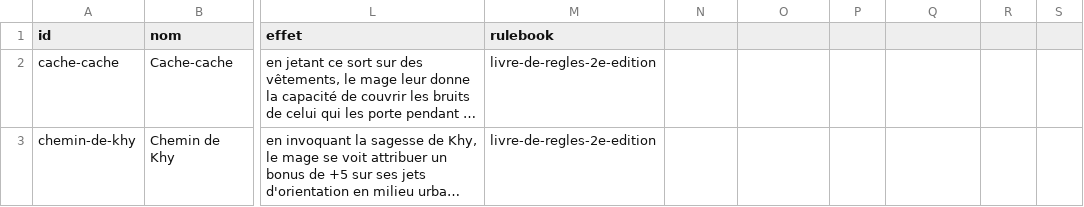
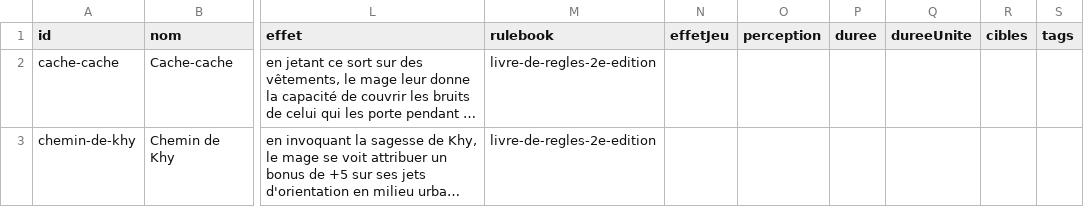
Before and after one commit to aehru/ProphecyCompanionApp, a CSV file: data-src/spells.csv, drawn as a sheet; only a part is shown, gaps mark what is left out; long unchanged cells end in …; the diff names each change by its address in the sheet, - before the commit and + after, or states it on an @@ line.

```diff
--- a/data-src/spells.csv
+++ b/data-src/spells.csv
-N1: (empty)
+N1: effetJeu
-O1: (empty)
+O1: perception
-P1: (empty)
+P1: duree
-Q1: (empty)
+Q1: dureeUnite
-R1: (empty)
+R1: cibles
-S1: (empty)
+S1: tags
```
Also changed, not shown: 1 other file.
